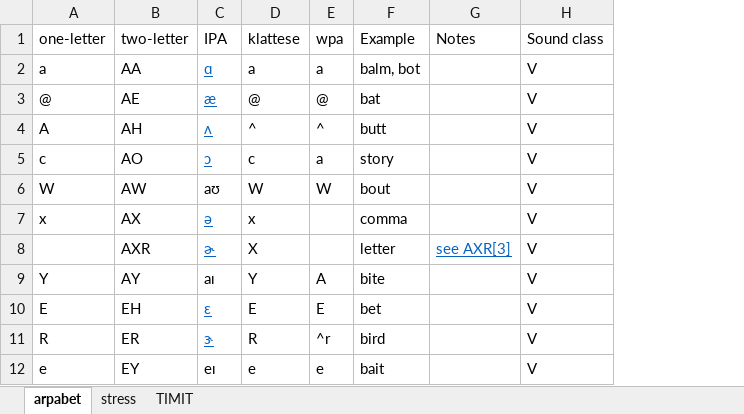
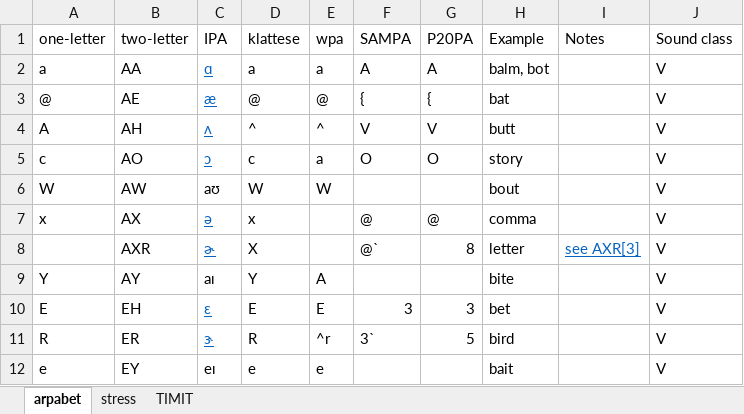
Before and after one commit to MCooperBorkenhagen/ARPAbet, an Excel workbook: ARPAbet.xlsx, sheet arpabet, drawn as a sheet; only a part is shown; values as stored, in another font and other column widths than the file's, no borders; the diff names each change by its address in the sheet, - before the commit and + after, or states it on an @@ line.

Commit message:
added cols for SAMPA and P20

```diff
--- a/ARPAbet.xlsx (sheet arpabet)
+++ b/ARPAbet.xlsx (sheet arpabet)
+column F (SAMPA), rows 2-11: A | { | V | O |  | @ | @` |  | 3 | 3`
+column G (P20PA), rows 2-11: A | { | V | O |  | @ | 8 |  | 3 | 5
```
